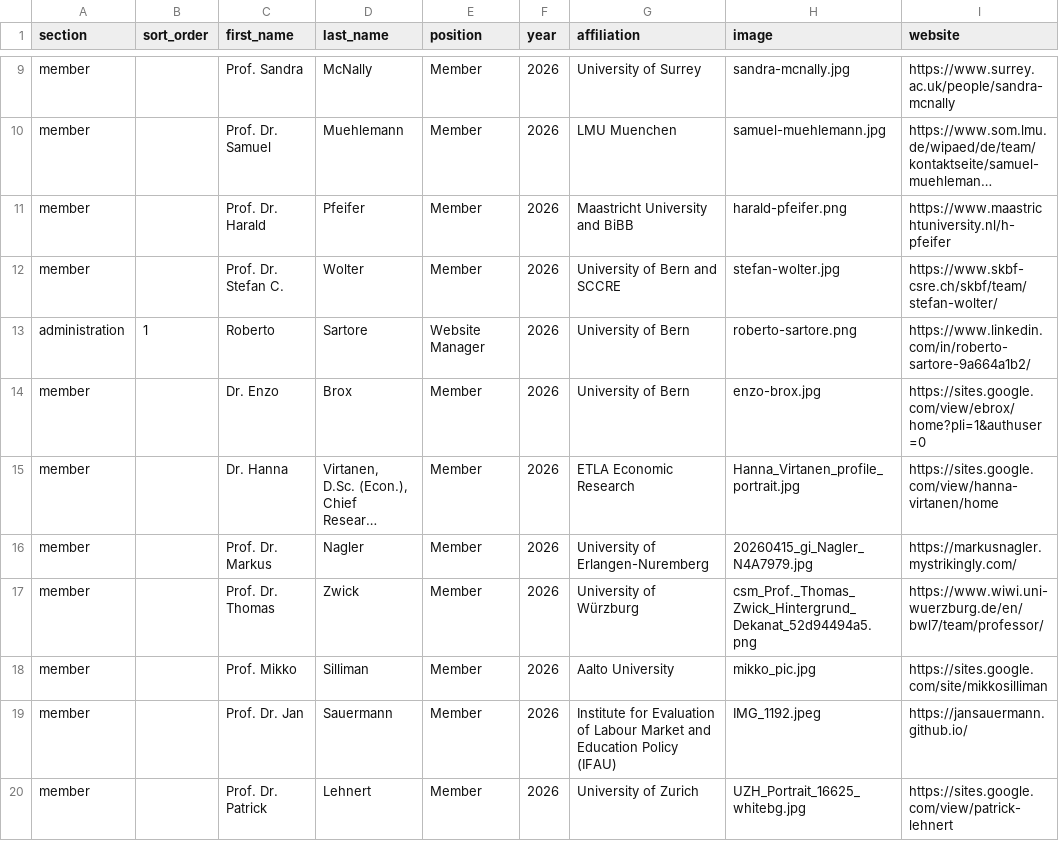
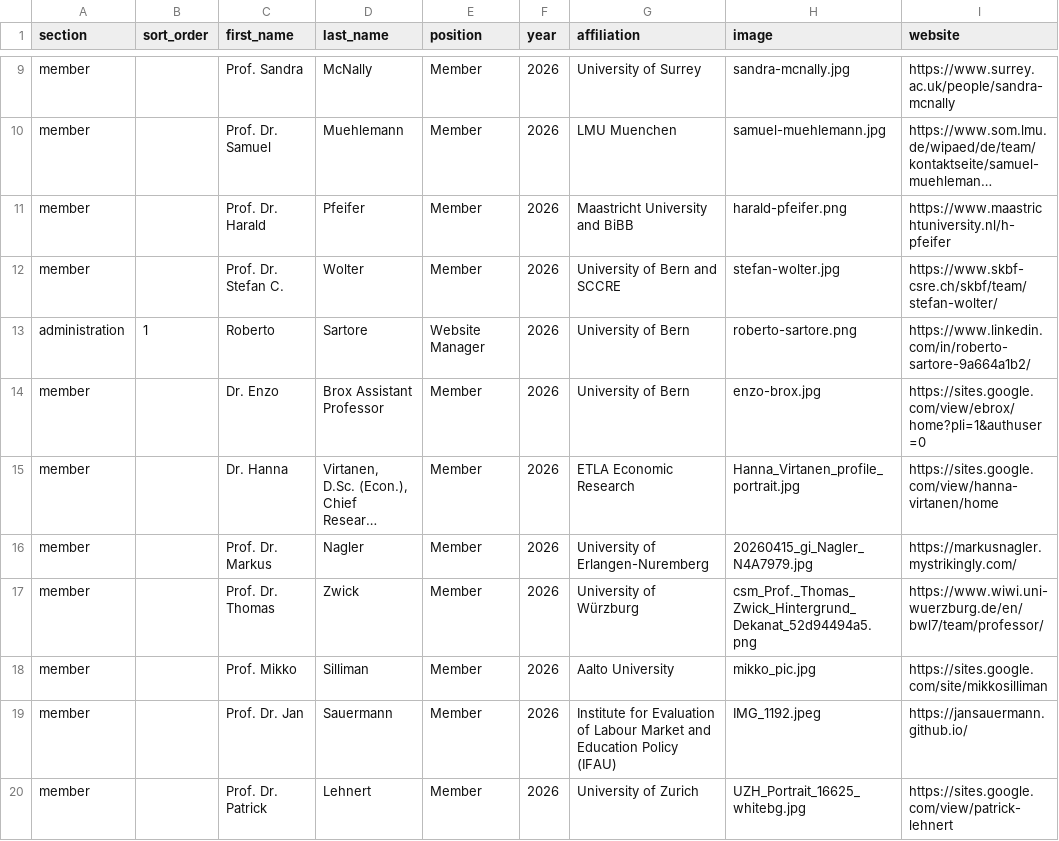
Before and after one commit to everglobalnetwork/network-ever.github.io, a CSV file: data/members.csv, drawn as a sheet; only a part is shown, gaps mark what is left out; long unchanged cells end in …; the diff names each change by its address in the sheet, - before the commit and + after, or states it on an @@ line.

Commit message:
Update members.csv

```diff
--- a/data/members.csv
+++ b/data/members.csv
-D14 (last_name): Brox
+D14 (last_name): Brox Assistant Professor
```
